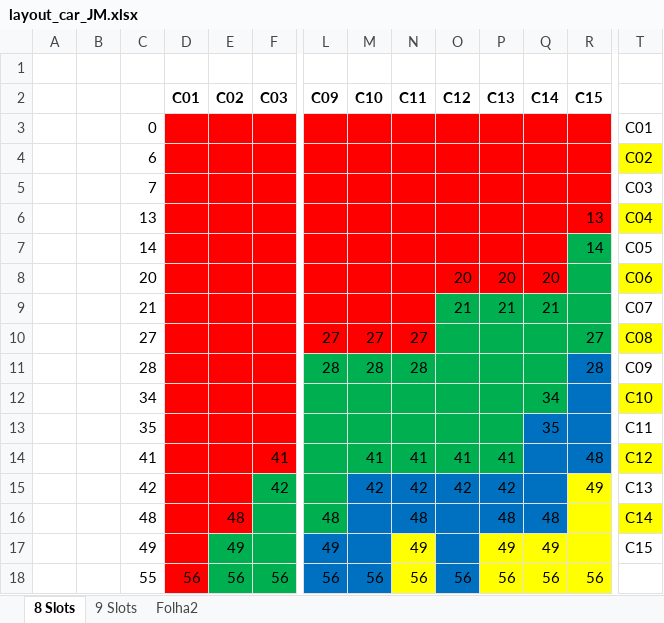
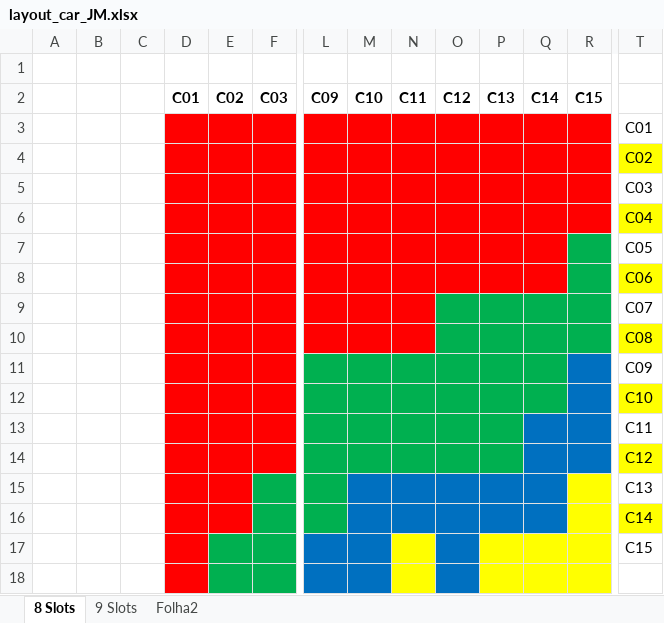
Before and after one commit to Lusorede/lr-hr-cr, an Excel workbook: layout_car_JM.xlsx, sheet 8 Slots, drawn as a sheet; only a part is shown, gaps mark what is left out; values as stored, in another font and other column widths than the file's, no borders; conditional formats not drawn; removed rows and columns are numbered as before the commit, all else as after; rows hold the shown columns only; the diff covers the shown part only; the diff names each change by its address in the sheet, - before the commit and + after, or states it on an @@ line.

```diff
--- a/layout_car_JM.xlsx (sheet 8 Slots)
+++ b/layout_car_JM.xlsx (sheet 8 Slots)
-C3: 0
+C3: (empty)
-C4: 6
+C4: (empty)
-C5: 7
+C5: (empty)
-C6: 13
+C6: (empty)
-R6: 13
+R6: (empty)
-C7: 14
+C7: (empty)
-R7: 14
+R7: (empty)
-C8: 20
+C8: (empty)
-O8: 20
+O8: (empty)
-P8: 20
+P8: (empty)
-Q8: 20
+Q8: (empty)
-C9: 21
+C9: (empty)
-O9: 21
+O9: (empty)
-P9: 21
+P9: (empty)
-Q9: 21
+Q9: (empty)
-row 10:  |  | 27 |  |  |  | 27 | 27 | 27 |  |  |  | 27 | C08
-row 11:  |  | 28 |  |  |  | 28 | 28 | 28 |  |  |  | 28 | C09
-row 12:  |  | 34 |  |  |  |  |  |  |  |  | 34 |  | C10
-row 13:  |  | 35 |  |  |  |  |  |  |  |  | 35 |  | C11
-row 14:  |  | 41 |  |  | 41 |  | 41 | 41 | 41 | 41 |  | 48 | C12
-row 15:  |  | 42 |  |  | 42 |  | 42 | 42 | 42 | 42 |  | 49 | C13
-row 16:  |  | 48 |  | 48 |  | 48 |  | 48 |  | 48 | 48 |  | C14
-row 17:  |  | 49 |  | 49 |  | 49 |  | 49 |  | 49 | 49 |  | C15
+row 10:  |  |  |  |  |  |  |  |  |  |  |  |  | C08
+row 11:  |  |  |  |  |  |  |  |  |  |  |  |  | C09
+row 12:  |  |  |  |  |  |  |  |  |  |  |  |  | C10
+row 13:  |  |  |  |  |  |  |  |  |  |  |  |  | C11
+row 14:  |  |  |  |  |  |  |  |  |  |  |  |  | C12
+row 15:  |  |  |  |  |  |  |  |  |  |  |  |  | C13
+row 16:  |  |  |  |  |  |  |  |  |  |  |  |  | C14
+row 17:  |  |  |  |  |  |  |  |  |  |  |  |  | C15
-row 18:  |  | 55 | 56 | 56 | 56 | 56 | 56 | 56 | 56 | 56 | 56 | 56
+row 18: (empty)
```
Also changed, not shown: 1 edited cell elsewhere in this sheet, 13 other files.
